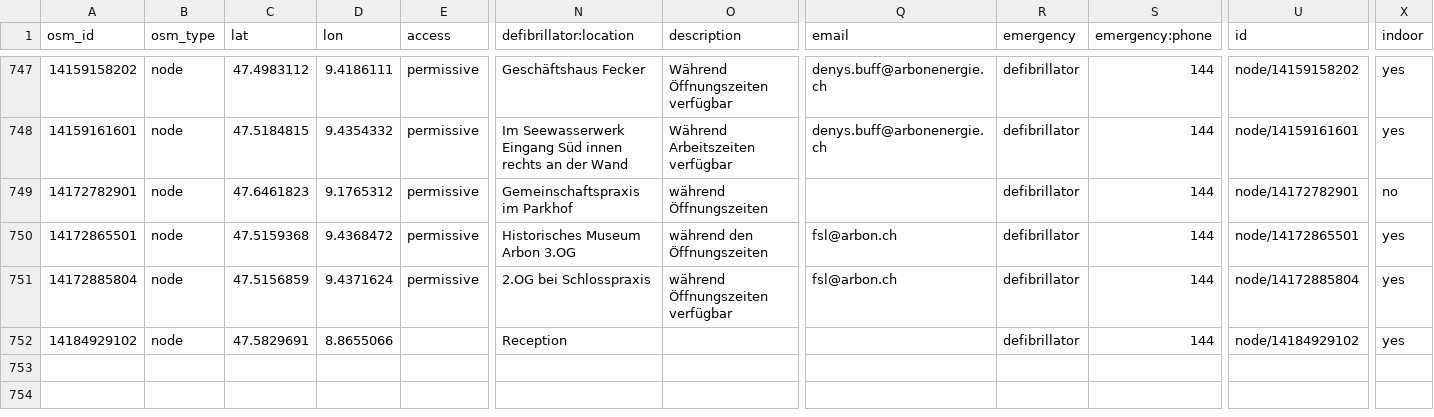
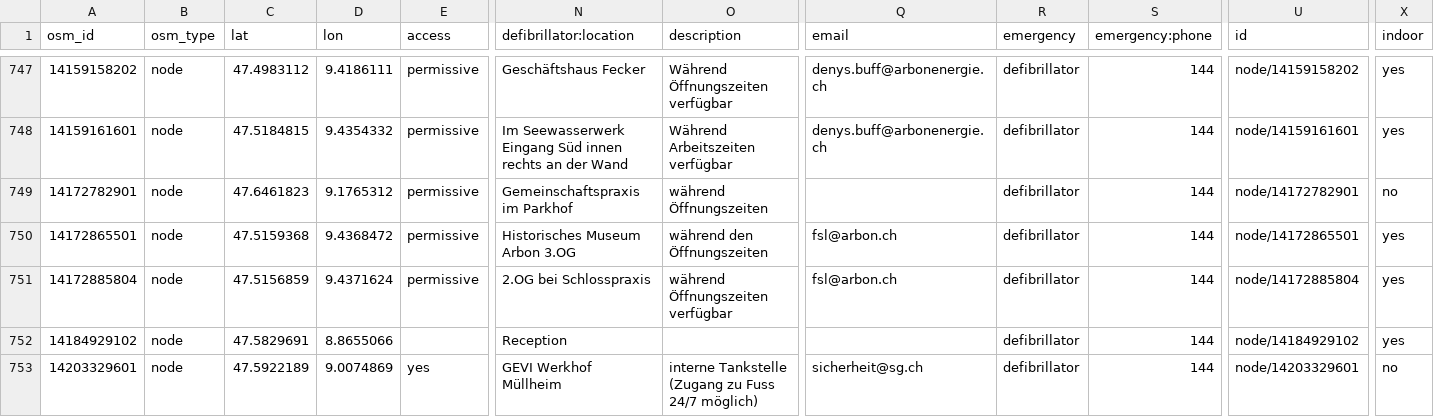
Before and after one commit to defikarte/defi_data, a CSV file: data/csv/defis_kt_tg.csv, drawn as a sheet; only a part is shown, gaps mark what is left out; rows hold the shown columns only; the diff names each change by its address in the sheet, - before the commit and + after, or states it on an @@ line.

```diff
--- a/data/csv/defis_kt_tg.csv
+++ b/data/csv/defis_kt_tg.csv
+row 753: 14203329601 | node | 47.5922189 | 9.0074869 | yes | GEVI Werkhof Müllheim | interne Tankstelle (Zugang zu Fuss 24/7 möglich) | sicherheit@sg.ch | defibrillator | 144 | node/14203329601 | no
```
Also changed, not shown: data/csv/defis_dispo_knzsg.csv, data/csv/defis_kt_ar.csv, 11 other files.
